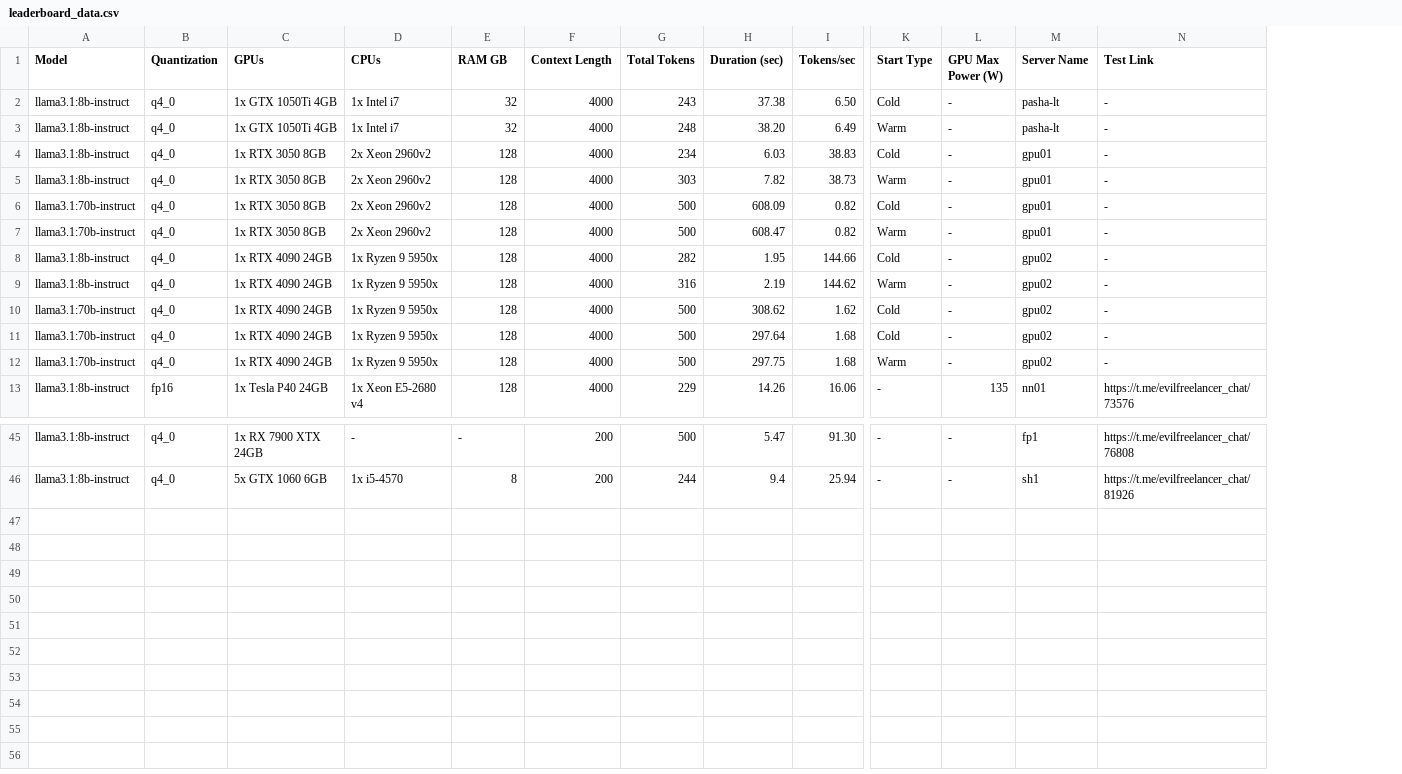
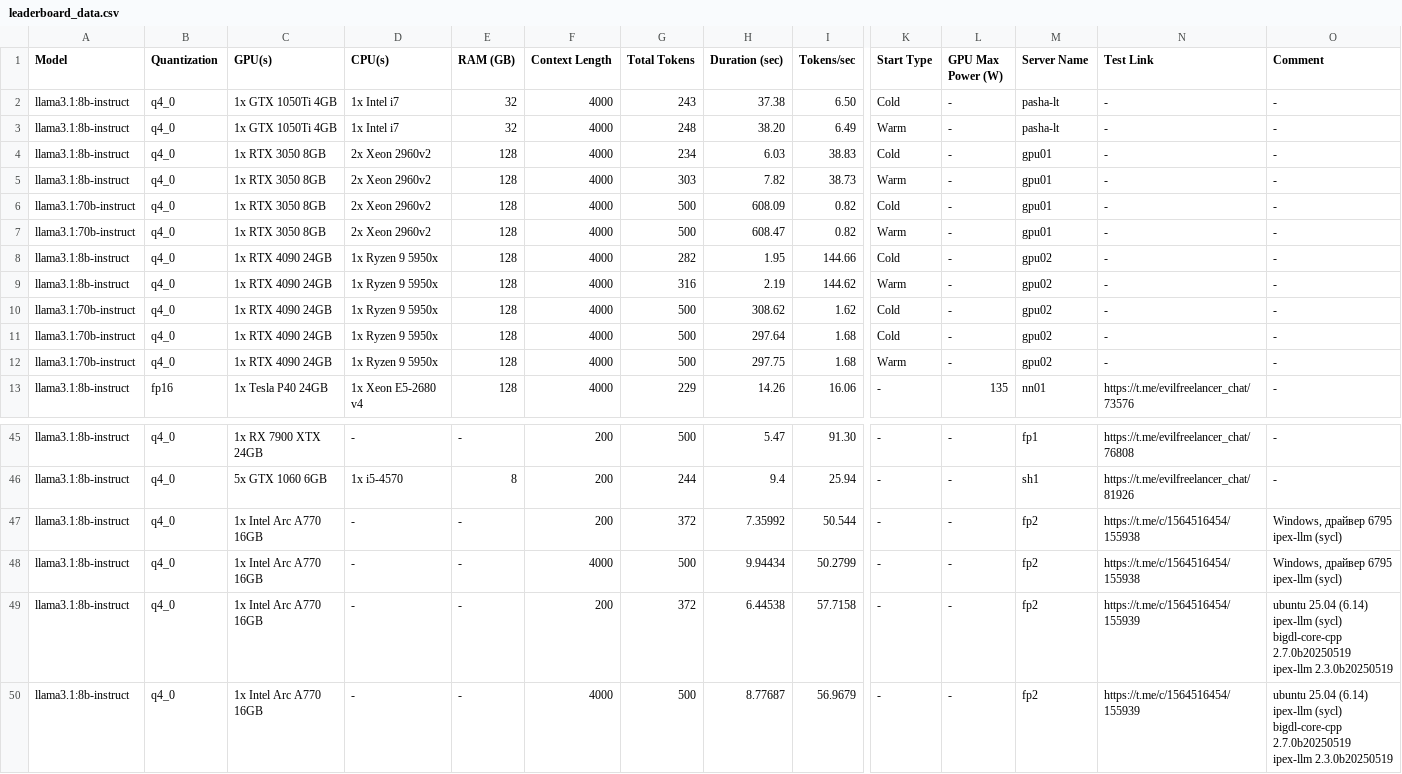
Before and after one commit to EvilFreelancer/llm-msnp-tests, a CSV file: leaderboard_data.csv, drawn as a sheet; only a part is shown, gaps mark what is left out; rows hold the shown columns only; ↵ is a line break in a cell; the diff names each change by its address in the sheet, - before the commit and + after, or states it on an @@ line.

```diff
--- a/leaderboard_data.csv
+++ b/leaderboard_data.csv
+column O (Comment), rows 2-13: all -; rows 45-46: - | -
-C1: GPUs
+C1: GPU(s)
-D1: CPUs
+D1: CPU(s)
-E1: RAM GB
+E1: RAM (GB)
+row 47: llama3.1:8b-instruct | q4_0 | 1x Intel Arc A770 16GB | - | - | 200 | 372 | 7.35992 | 50.544 | - | - | fp2 | https://t.me/c/1564516454/155938 | Windows, драйвер 6795 ↵ ipex-llm (sycl)
+row 48: llama3.1:8b-instruct | q4_0 | 1x Intel Arc A770 16GB | - | - | 4000 | 500 | 9.94434 | 50.2799 | - | - | fp2 | https://t.me/c/1564516454/155938 | Windows, драйвер 6795 ↵ ipex-llm (sycl)
+row 49: llama3.1:8b-instruct | q4_0 | 1x Intel Arc A770 16GB | - | - | 200 | 372 | 6.44538 | 57.7158 | - | - | fp2 | https://t.me/c/1564516454/155939 | ubuntu 25.04 (6.14) ↵ ipex-llm (sycl) ↵ bigdl-core-cpp 2.7.0b20250519 ↵ ipex-llm 2.3.0b20250519
+row 50: llama3.1:8b-instruct | q4_0 | 1x Intel Arc A770 16GB | - | - | 4000 | 500 | 8.77687 | 56.9679 | - | - | fp2 | https://t.me/c/1564516454/155939 | ubuntu 25.04 (6.14) ↵ ipex-llm (sycl) ↵ bigdl-core-cpp 2.7.0b20250519 ↵ ipex-llm 2.3.0b20250519
```
Also changed, not shown: server_specs.csv, 2 other files.
